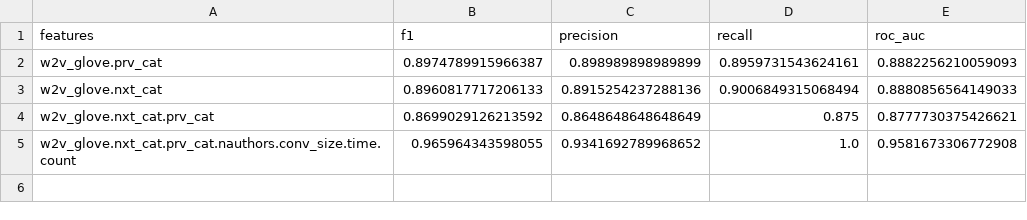
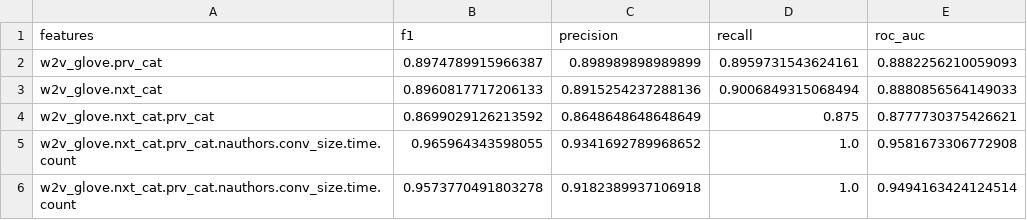
Before and after one commit to fani-lab/Osprey, a CSV file: output/preds.eval.csv (was src/preds.eval.csv), drawn as a sheet; the diff names each change by its address in the sheet, - before the commit and + after, or states it on an @@ line.

```diff
--- a/src/preds.eval.csv
+++ b/output/preds.eval.csv
+row 6: w2v_glove.nxt_cat.prv_cat.nauthors.conv_size.time.count | 0.9573770491803278 | 0.9182389937106918 | 1.0 | 0.9494163424124514
```
Also changed, not shown: 18 other files.
